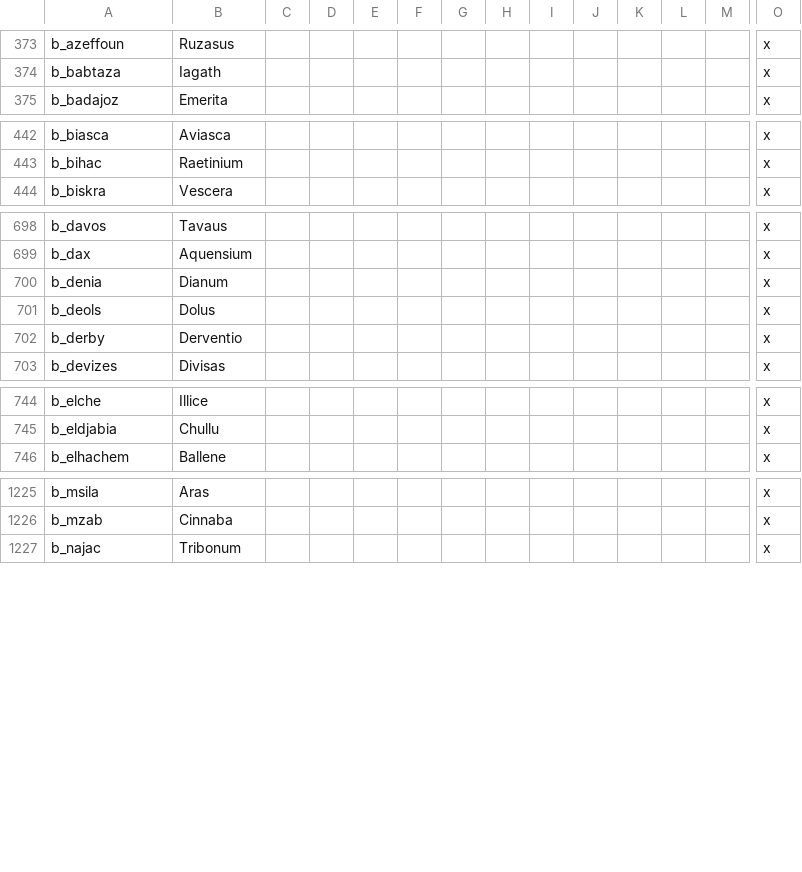
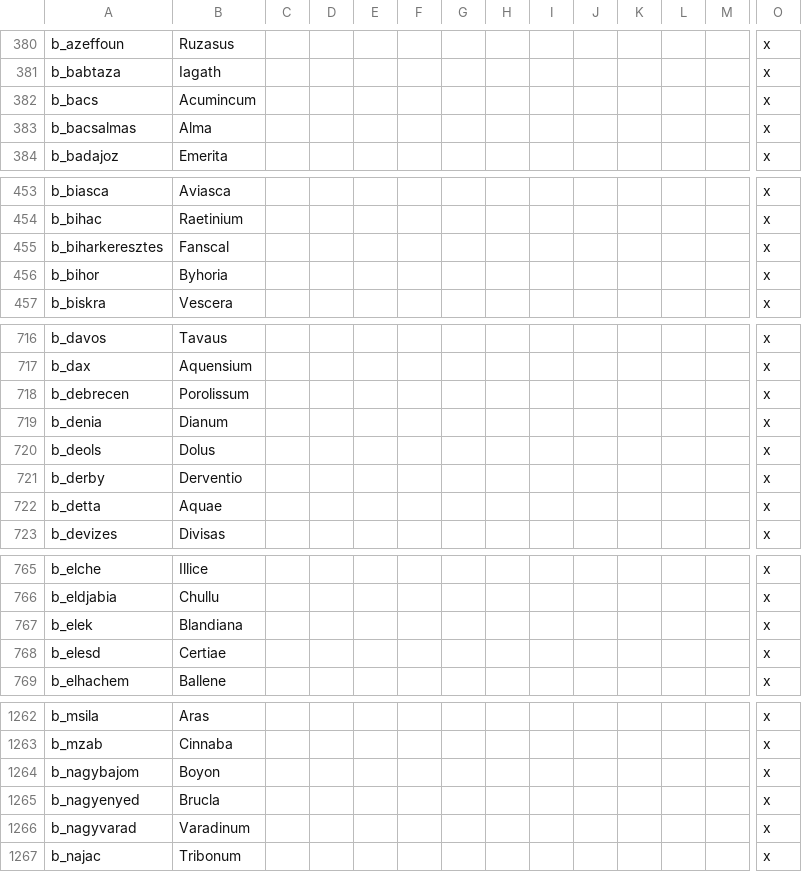
Before and after one commit to Ofaloaf/GothLP, a CSV file: localisation/zz_Attila_title_misc_overrides.csv, drawn as a sheet; only a part is shown, gaps mark what is left out; rows hold the shown columns only; the diff covers the shown part only; the diff names each change by its address in the sheet, - before the commit and + after, or states it on an @@ line.

```diff
--- a/localisation/zz_Attila_title_misc_overrides.csv
+++ b/localisation/zz_Attila_title_misc_overrides.csv
+row 382: b_bacs | Acumincum |  |  |  |  |  |  |  |  |  |  |  | x
+row 383: b_bacsalmas | Alma |  |  |  |  |  |  |  |  |  |  |  | x
+row 455: b_biharkeresztes | Fanscal |  |  |  |  |  |  |  |  |  |  |  | x
+row 456: b_bihor | Byhoria |  |  |  |  |  |  |  |  |  |  |  | x
+row 718: b_debrecen | Porolissum |  |  |  |  |  |  |  |  |  |  |  | x
+row 722: b_detta | Aquae |  |  |  |  |  |  |  |  |  |  |  | x
+row 767: b_elek | Blandiana |  |  |  |  |  |  |  |  |  |  |  | x
+row 768: b_elesd | Certiae |  |  |  |  |  |  |  |  |  |  |  | x
+row 1264: b_nagybajom | Boyon |  |  |  |  |  |  |  |  |  |  |  | x
+row 1265: b_nagyenyed | Brucla |  |  |  |  |  |  |  |  |  |  |  | x
+row 1266: b_nagyvarad | Varadinum |  |  |  |  |  |  |  |  |  |  |  | x
```
Also changed, not shown: 46 added rows elsewhere in this file, 3 other files.
